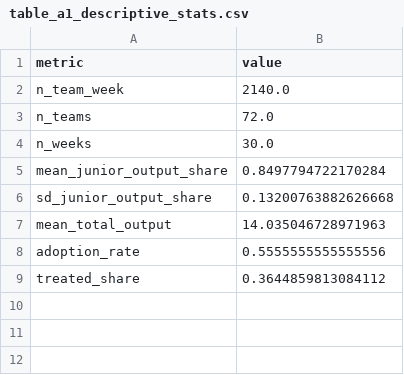
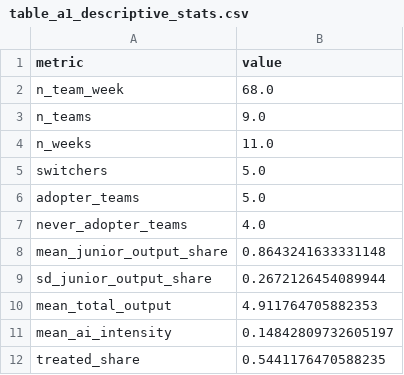
Before and after one commit to RyanPiao/tech-econ-ai-assisted-coding-junior-output-concentration, a CSV file: outputs/tables/table_a1_descriptive_stats.csv, drawn as a sheet.

```diff
--- a/outputs/tables/table_a1_descriptive_stats.csv
+++ b/outputs/tables/table_a1_descriptive_stats.csv
@@ -1,9 +1,12 @@
 metric,value
-n_team_week,2140.0
-n_teams,72.0
-n_weeks,30.0
-mean_junior_output_share,0.8497794722170284
-sd_junior_output_share,0.13200763882626668
-mean_total_output,14.035046728971963
-adoption_rate,0.5555555555555556
-treated_share,0.3644859813084112
+n_team_week,68.0
+n_teams,9.0
+n_weeks,11.0
+switchers,5.0
+adopter_teams,5.0
+never_adopter_teams,4.0
+mean_junior_output_share,0.8643241633331148
+sd_junior_output_share,0.2672126454089944
+mean_total_output,4.911764705882353
+mean_ai_intensity,0.14842809732605197
+treated_share,0.5441176470588235
```
Also changed, not shown: outputs/tables/table_baseline_results.csv, outputs/tables/table_event_study_coefficients.csv, 43 other files.
